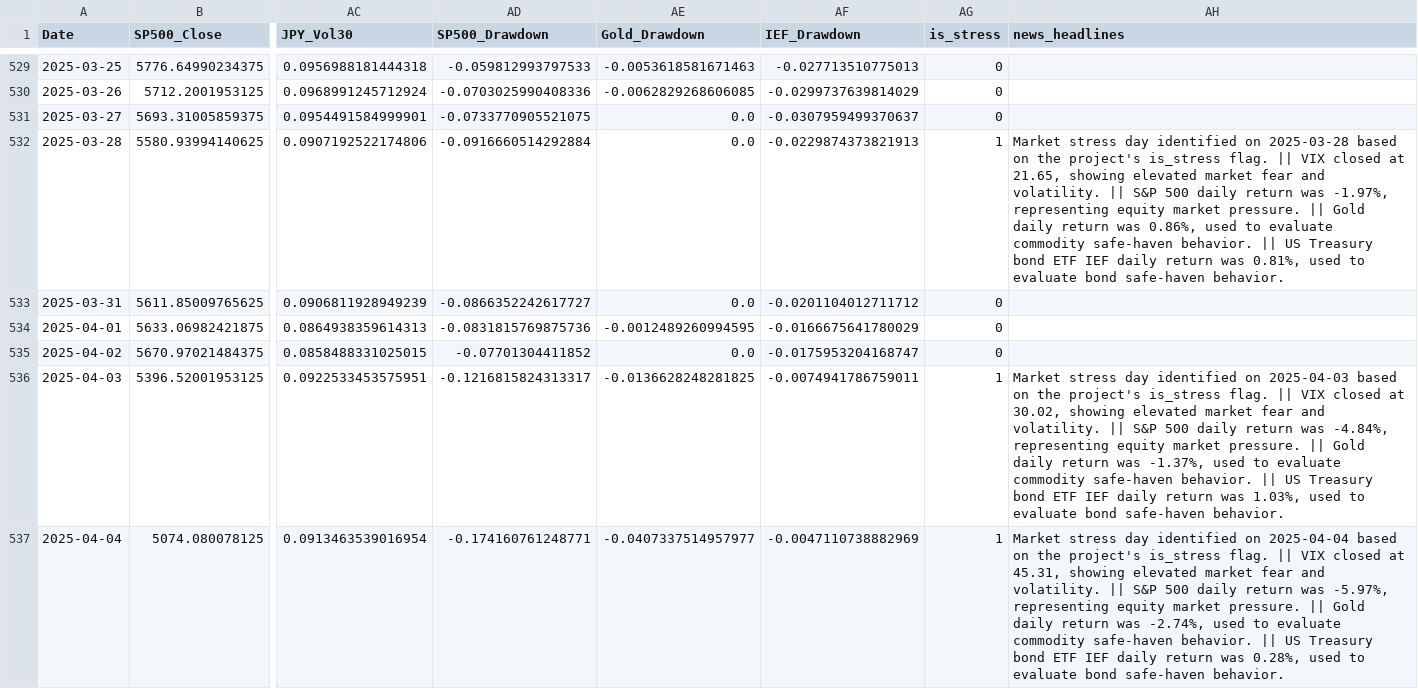
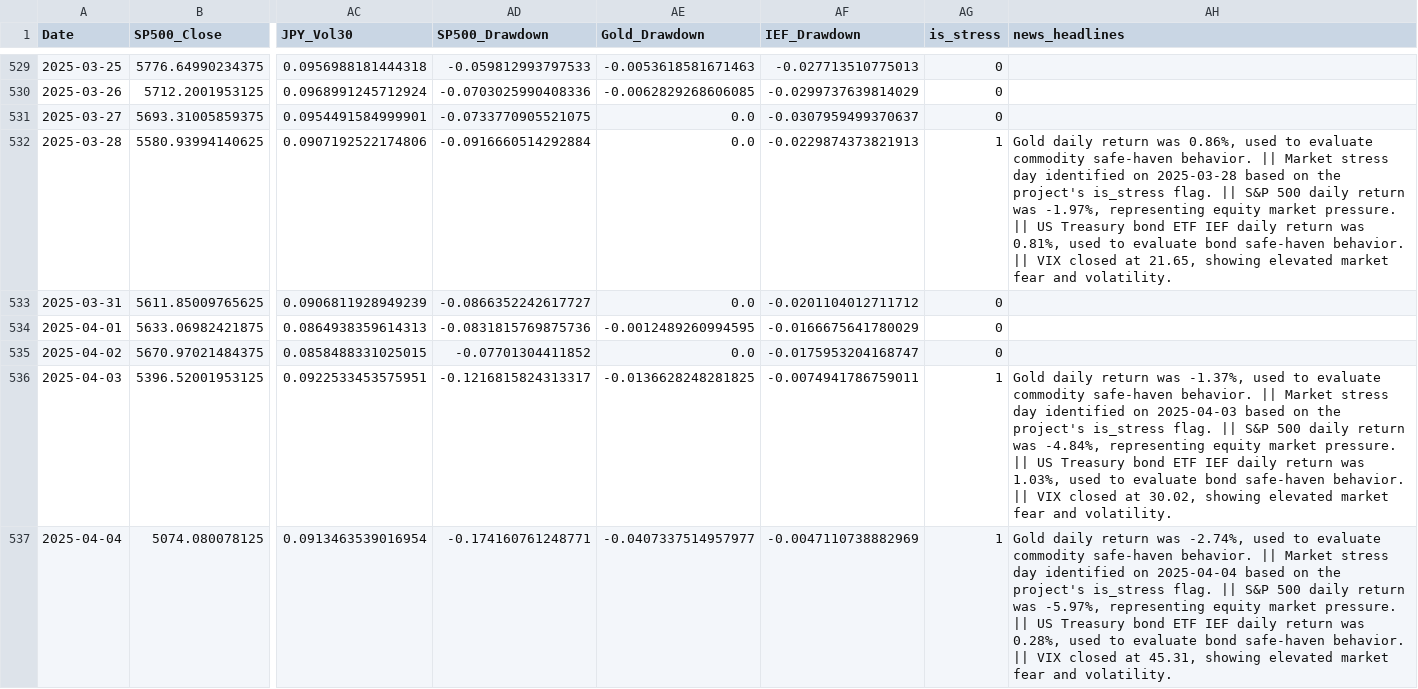
Before and after one commit to LNMAnh/Safe-Haven-Asset-Analysis, a CSV file: data/safe_haven_master.csv, drawn as a sheet; only a part is shown, gaps mark what is left out; the diff covers the shown part only; the diff names each change by its address in the sheet, - before the commit and + after, or states it on an @@ line.

Commit message:
Sort stress news chronologically

```diff
--- a/data/safe_haven_master.csv
+++ b/data/safe_haven_master.csv
-AH532 (news_headlines): Market stress day identified on 2025-03-28 based on the project's is_stress flag. || VIX closed at 21.65, showing elevated market fear and volatility. || S&P 500 daily return was -1.97%, representing equity market pressure. || Gold daily return was 0.86%, used to evaluate commodity safe-haven behavior. || US Treasury bond ETF IEF daily return was 0.81%, used to evaluate bond safe-haven behavior.
+AH532 (news_headlines): Gold daily return was 0.86%, used to evaluate commodity safe-haven behavior. || Market stress day identified on 2025-03-28 based on the project's is_stress flag. || S&P 500 daily return was -1.97%, representing equity market pressure. || US Treasury bond ETF IEF daily return was 0.81%, used to evaluate bond safe-haven behavior. || VIX closed at 21.65, showing elevated market fear and volatility.
-AH536 (news_headlines): Market stress day identified on 2025-04-03 based on the project's is_stress flag. || VIX closed at 30.02, showing elevated market fear and volatility. || S&P 500 daily return was -4.84%, representing equity market pressure. || Gold daily return was -1.37%, used to evaluate commodity safe-haven behavior. || US Treasury bond ETF IEF daily return was 1.03%, used to evaluate bond safe-haven behavior.
+AH536 (news_headlines): Gold daily return was -1.37%, used to evaluate commodity safe-haven behavior. || Market stress day identified on 2025-04-03 based on the project's is_stress flag. || S&P 500 daily return was -4.84%, representing equity market pressure. || US Treasury bond ETF IEF daily return was 1.03%, used to evaluate bond safe-haven behavior. || VIX closed at 30.02, showing elevated market fear and volatility.
-AH537 (news_headlines): Market stress day identified on 2025-04-04 based on the project's is_stress flag. || VIX closed at 45.31, showing elevated market fear and volatility. || S&P 500 daily return was -5.97%, representing equity market pressure. || Gold daily return was -2.74%, used to evaluate commodity safe-haven behavior. || US Treasury bond ETF IEF daily return was 0.28%, used to evaluate bond safe-haven behavior.
+AH537 (news_headlines): Gold daily return was -2.74%, used to evaluate commodity safe-haven behavior. || Market stress day identified on 2025-04-04 based on the project's is_stress flag. || S&P 500 daily return was -5.97%, representing equity market pressure. || US Treasury bond ETF IEF daily return was 0.28%, used to evaluate bond safe-haven behavior. || VIX closed at 45.31, showing elevated market fear and volatility.
```
Also changed, not shown: 63 edited cells elsewhere in this file, data/stress_days_news.csv, 1 other file.
